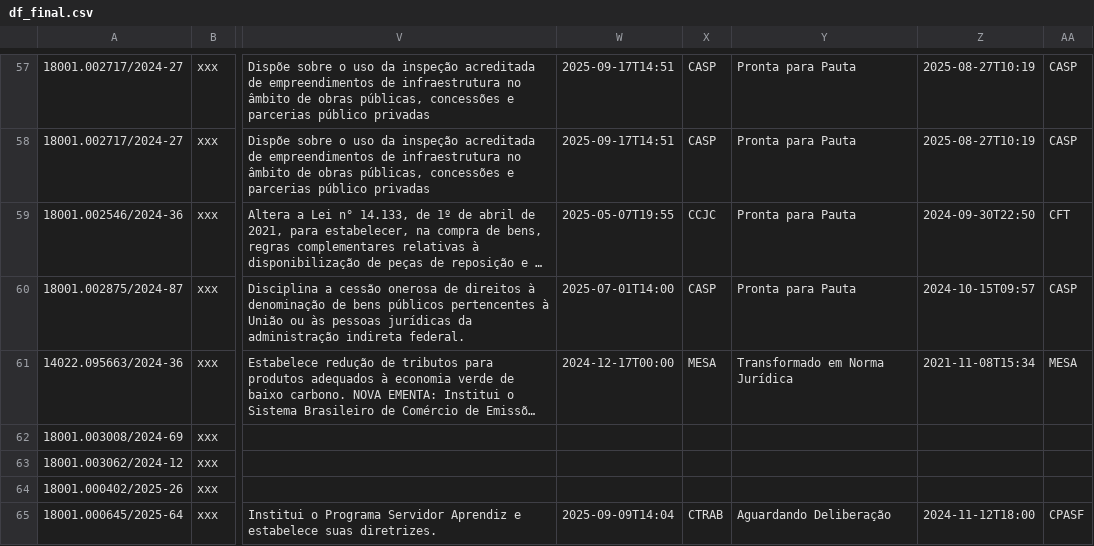
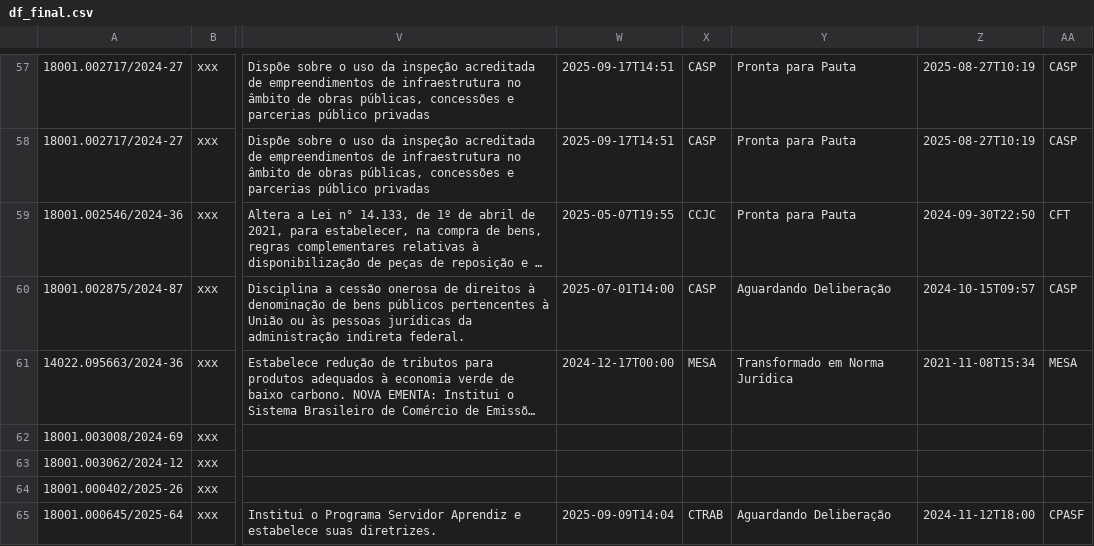
Before and after one commit to lab-dados-seges/monitoramento-parlamentar-delog, a CSV file: data/df_final.csv, drawn as a sheet; only a part is shown, gaps mark what is left out; long unchanged cells end in …; the diff names each change by its address in the sheet, - before the commit and + after, or states it on an @@ line.

```diff
--- a/data/df_final.csv
+++ b/data/df_final.csv
-Y60: Pronta para Pauta
+Y60: Aguardando Deliberação
```
